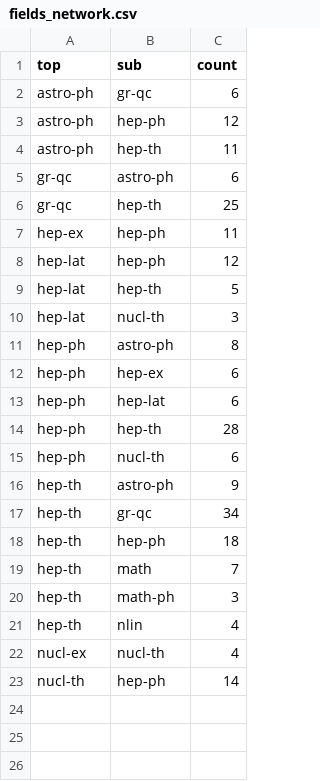
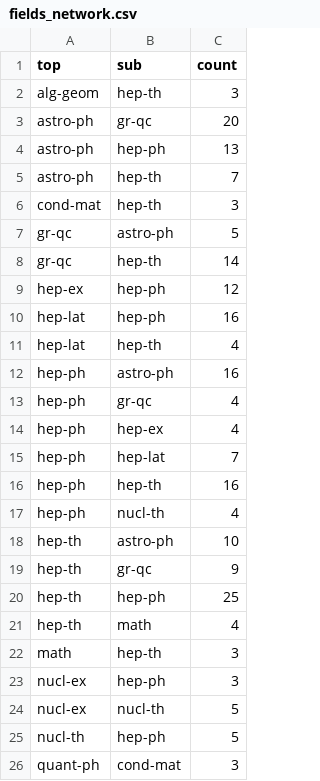
Before and after one commit to dennishnf/project-arxiv-citation-network, a CSV file: cytoscape/fields_network.csv, drawn as a sheet.

```diff
--- a/cytoscape/fields_network.csv
+++ b/cytoscape/fields_network.csv
@@ -1,23 +1,26 @@
 top	sub	count
-astro-ph	gr-qc	6
-astro-ph	hep-ph	12
-astro-ph	hep-th	11
-gr-qc	astro-ph	6
-gr-qc	hep-th	25
-hep-ex	hep-ph	11
-hep-lat	hep-ph	12
-hep-lat	hep-th	5
-hep-lat	nucl-th	3
-hep-ph	astro-ph	8
-hep-ph	hep-ex	6
-hep-ph	hep-lat	6
-hep-ph	hep-th	28
-hep-ph	nucl-th	6
-hep-th	astro-ph	9
-hep-th	gr-qc	34
-hep-th	hep-ph	18
-hep-th	math	7
-hep-th	math-ph	3
-hep-th	nlin	4
-nucl-ex	nucl-th	4
-nucl-th	hep-ph	14
+alg-geom	hep-th	3
+astro-ph	gr-qc	20
+astro-ph	hep-ph	13
+astro-ph	hep-th	7
+cond-mat	hep-th	3
+gr-qc	astro-ph	5
+gr-qc	hep-th	14
+hep-ex	hep-ph	12
+hep-lat	hep-ph	16
+hep-lat	hep-th	4
+hep-ph	astro-ph	16
+hep-ph	gr-qc	4
+hep-ph	hep-ex	4
+hep-ph	hep-lat	7
+hep-ph	hep-th	16
+hep-ph	nucl-th	4
+hep-th	astro-ph	10
+hep-th	gr-qc	9
+hep-th	hep-ph	25
+hep-th	math	4
+math	hep-th	3
+nucl-ex	hep-ph	3
+nucl-ex	nucl-th	5
+nucl-th	hep-ph	5
+quant-ph	cond-mat	3
```
Also changed, not shown: cytoscape/citations_network.csv, 4 other files.
